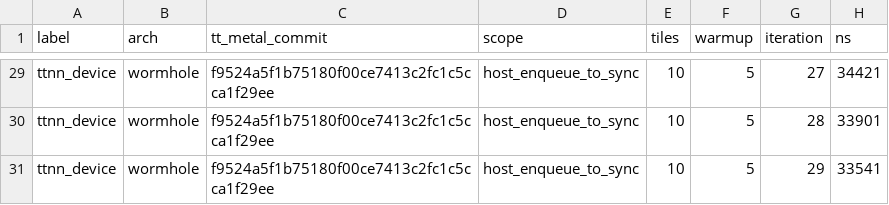
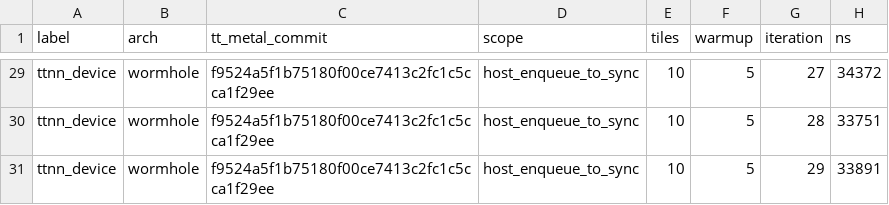
Before and after one commit to reforcemind/numerical-backward-synthesis, a CSV file: results/paper/ttnn_tanh_latency.csv, drawn as a sheet; only a part is shown, gaps mark what is left out; the diff covers the shown part only; the diff names each change by its address in the sheet, - before the commit and + after, or states it on an @@ line.

```diff
--- a/results/paper/ttnn_tanh_latency.csv
+++ b/results/paper/ttnn_tanh_latency.csv
-H29 (ns): 34421
+H29 (ns): 34372
-H30 (ns): 33901
+H30 (ns): 33751
-H31 (ns): 33541
+H31 (ns): 33891
```
Also changed, not shown: 27 edited cells elsewhere in this file, results/paper/device_cycles_wormhole.csv, results/paper/raw_device_profiler_wormhole_f9524a5f1b75180f00ce7413c2fc1c5cca1f29ee.csv, 25 other files.
